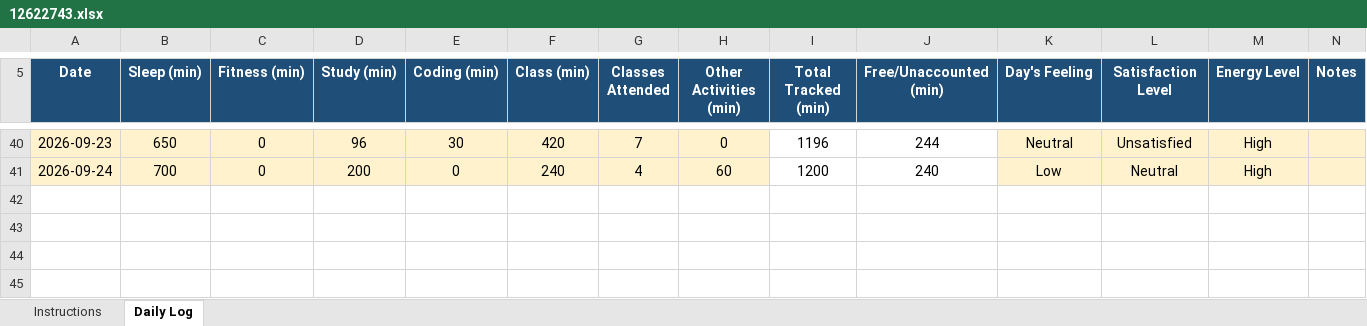
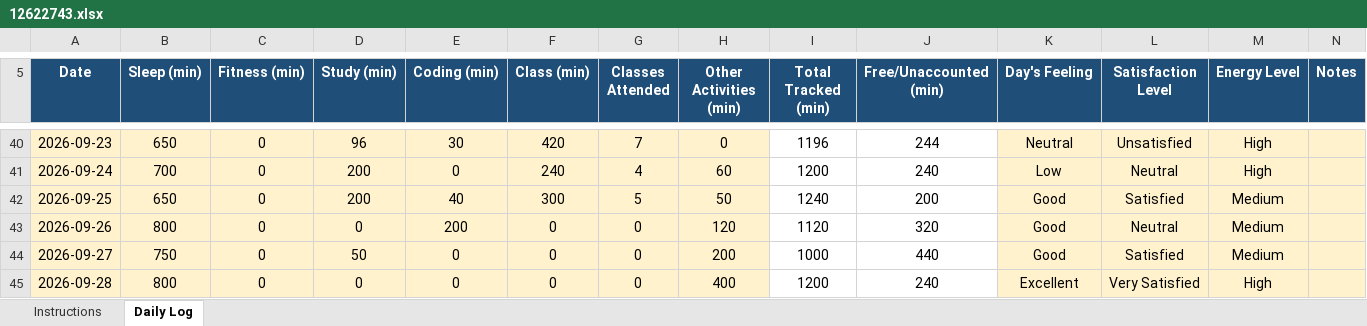
Before and after one commit to akshat0052/CAP776, an Excel workbook: 12622743.xlsx, sheet Daily Log, drawn as a sheet; only a part is shown, gaps mark what is left out; values as stored, in another font and other column widths than the file's, no borders; conditional formats not drawn; the diff names each change by its address in the sheet, - before the commit and + after, or states it on an @@ line.

Commit message:
last push

```diff
--- a/12622743.xlsx (sheet Daily Log)
+++ b/12622743.xlsx (sheet Daily Log)
+row 42: 2026-09-25 | 650 | 0 | 200 | 40 | 300 | 5 | 50 | 1240 | 200 | Good | Satisfied | Medium
+row 43: 2026-09-26 | 800 | 0 | 0 | 200 | 0 | 0 | 120 | 1120 | 320 | Good | Neutral | Medium
+row 44: 2026-09-27 | 750 | 0 | 50 | 0 | 0 | 0 | 200 | 1000 | 440 | Good | Satisfied | Medium
+row 45: 2026-09-28 | 800 | 0 | 0 | 0 | 0 | 0 | 400 | 1200 | 240 | Excellent | Very Satisfied | High
```
